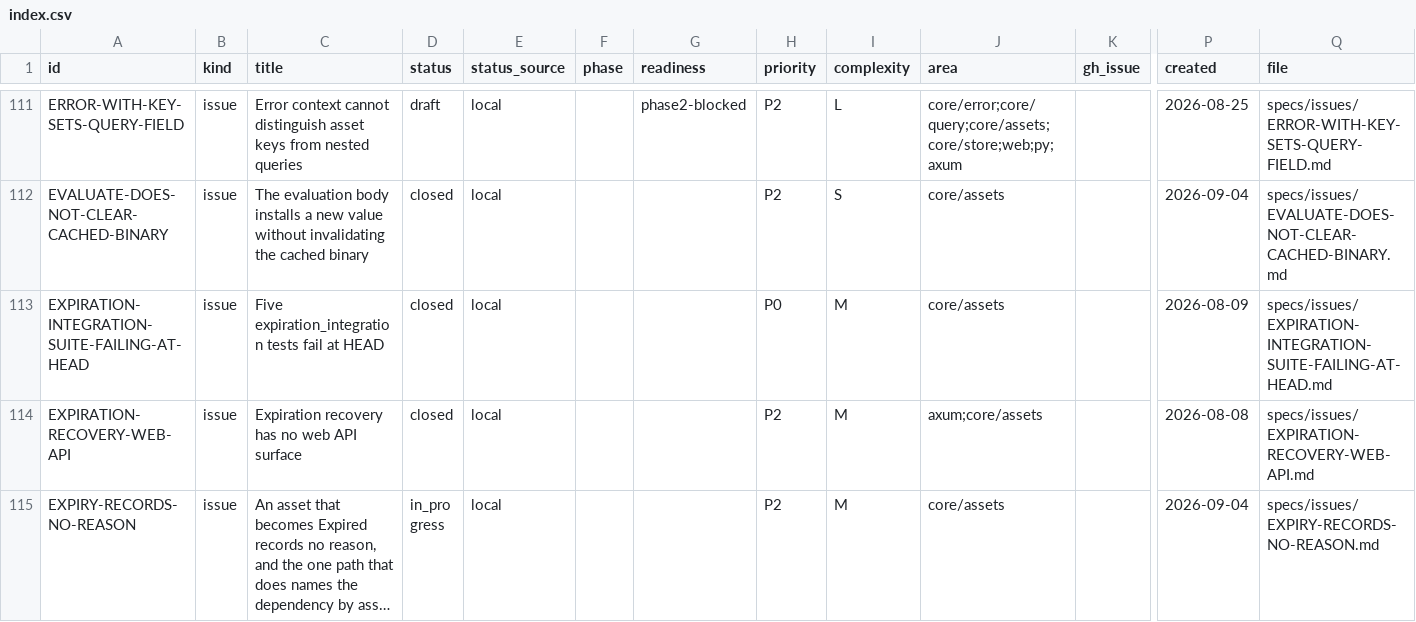
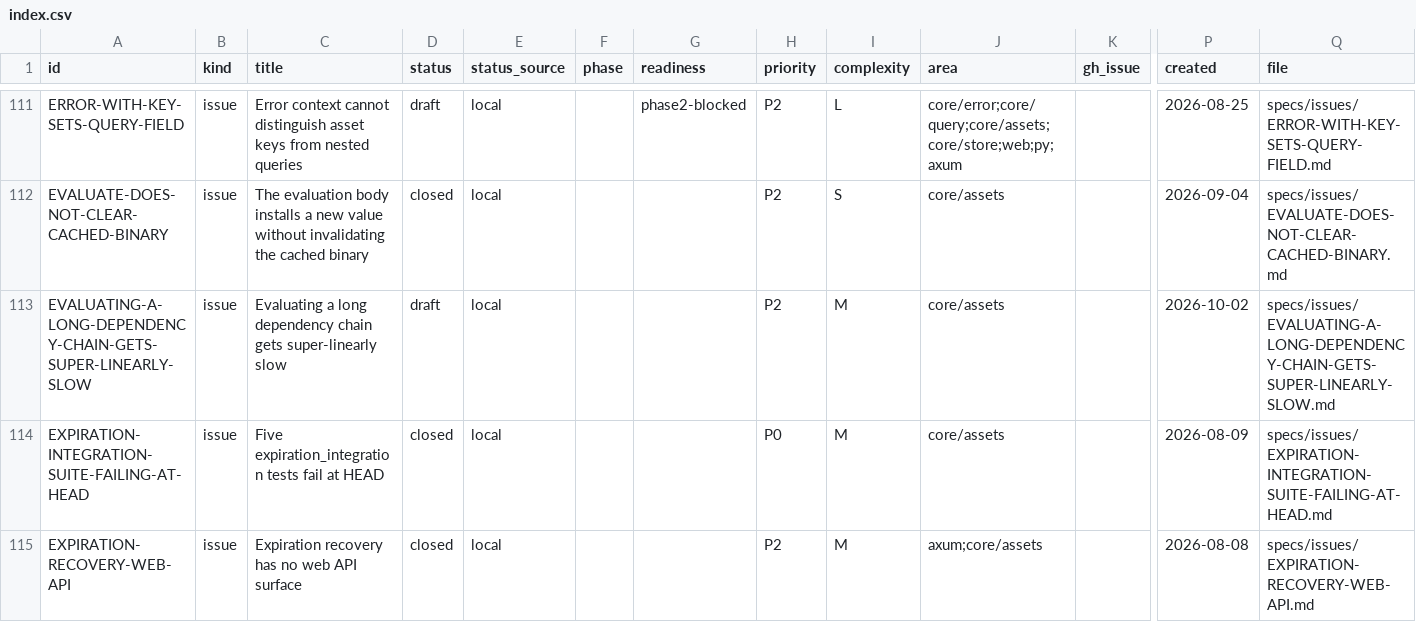
Before and after one commit to orest-d/liquers, a CSV file: specs/index.csv, drawn as a sheet; only a part is shown, gaps mark what is left out; the shorter side is filled out with more unchanged rows; long unchanged cells end in …; rows hold the shown columns only; the diff names each change by its address in the sheet, - before the commit and + after, or states it on an @@ line.

```diff
--- a/specs/index.csv
+++ b/specs/index.csv
+row 113: EVALUATING-A-LONG-DEPENDENCY-CHAIN-GETS-SUPER-LINEARLY-SLOW | issue | Evaluating a long dependency chain gets super-linearly slow | draft | local |  |  | P2 | M | core/assets |  | 2026-10-02 | specs/issues/EVALUATING-A-LONG-DEPENDENCY-CHAIN-GETS-SUPER-LINEARLY-SLOW.md
```
Also changed, not shown: 10 other files.
